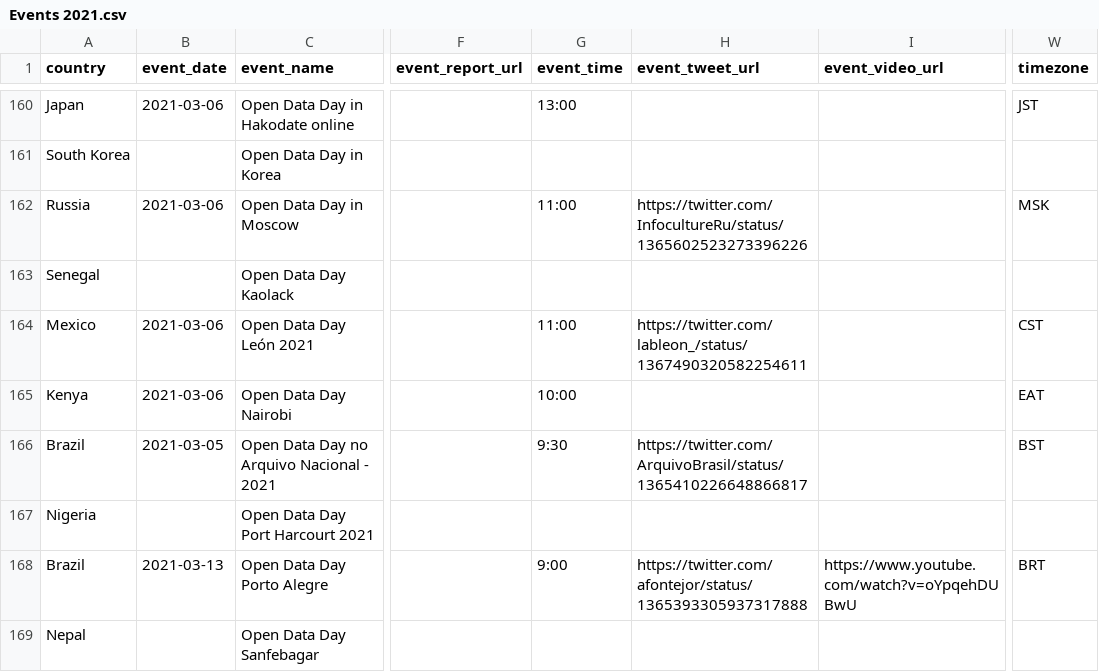
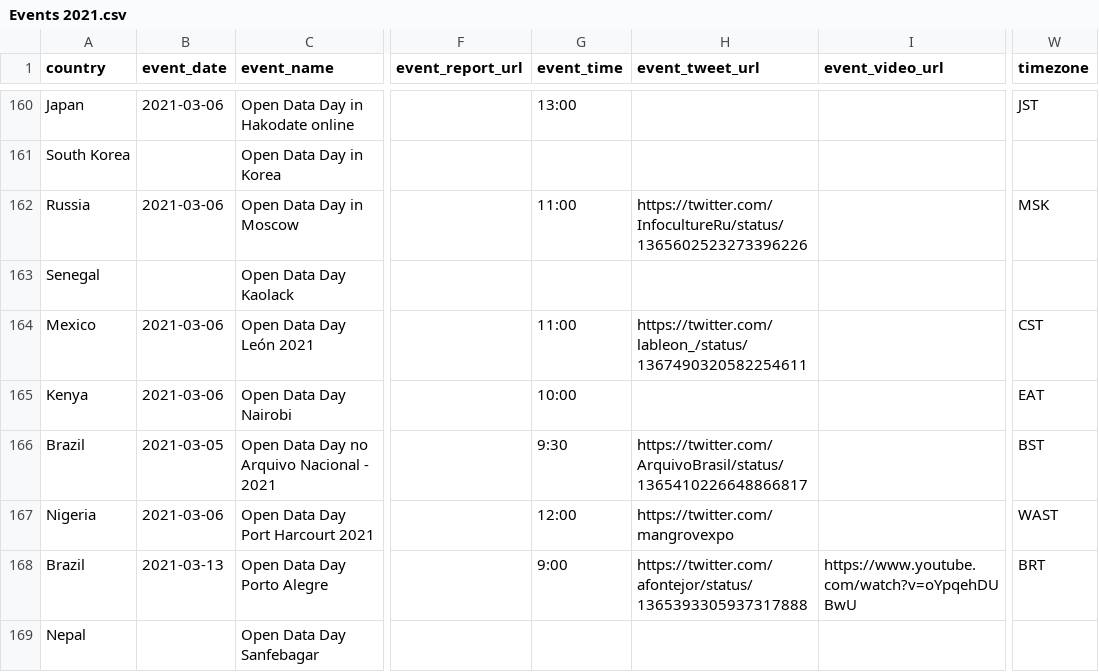
Before and after one commit to okfn/opendataday, a CSV file: Datasets/Events 2021.csv, drawn as a sheet; only a part is shown, gaps mark what is left out; the diff names each change by its address in the sheet, - before the commit and + after, or states it on an @@ line.

```diff
--- a/Datasets/Events 2021.csv
+++ b/Datasets/Events 2021.csv
-B167 (event_date): (empty)
+B167 (event_date): 2021-03-06
-G167 (event_time): (empty)
+G167 (event_time): 12:00
-H167 (event_tweet_url): (empty)
+H167 (event_tweet_url): https://twitter.com/mangrovexpo
-W167 (timezone): (empty)
+W167 (timezone): WAST
```
Also changed, not shown: 1 other file.
